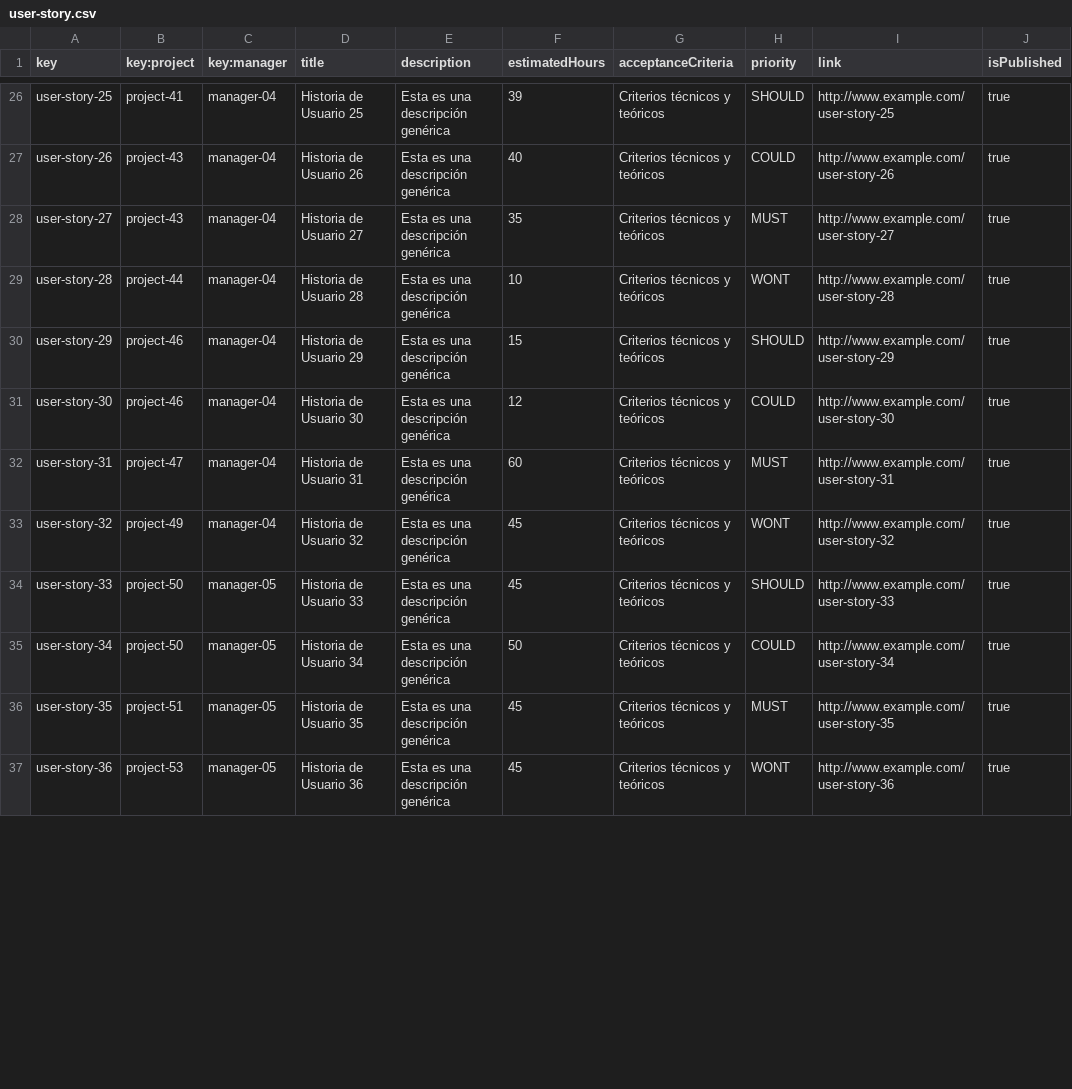
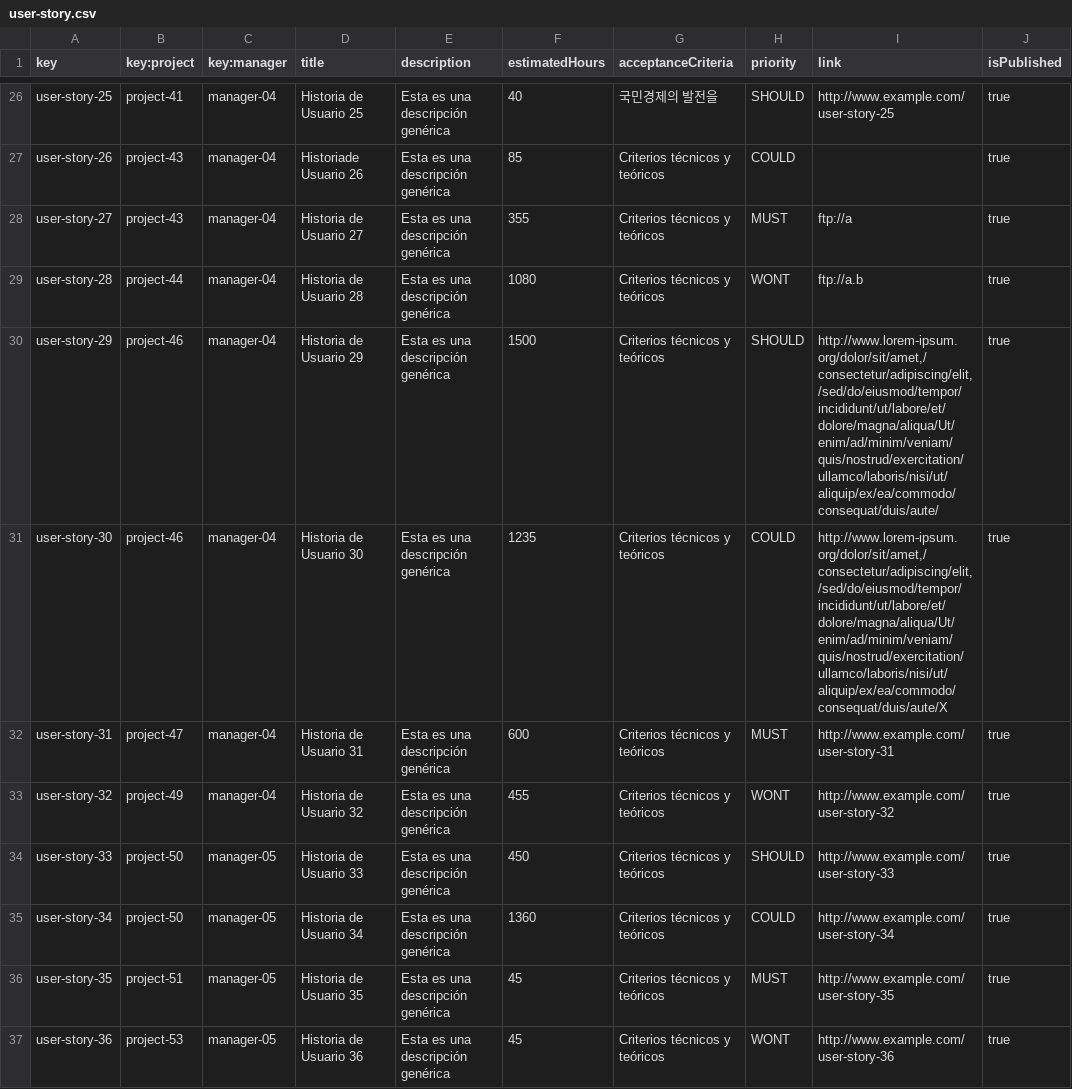
Before and after one commit to jormunrod/Acme-SF-24.1.1, a CSV file: src/main/webapp/WEB-INF/resources/sample-data/user-story.csv, drawn as a sheet; only a part is shown, gaps mark what is left out; the diff covers the shown part only; the diff names each change by its address in the sheet, - before the commit and + after, or states it on an @@ line.

Commit message:
[test]: Project & User Story sample data Final Version

```diff
--- a/src/main/webapp/WEB-INF/resources/sample-data/user-story.csv
+++ b/src/main/webapp/WEB-INF/resources/sample-data/user-story.csv
-F26 (estimatedHours): 39
+F26 (estimatedHours): 40
-G26 (acceptanceCriteria): Criterios técnicos y teóricos
+G26 (acceptanceCriteria): 국민경제의 발전을
-D27 (title): Historia de Usuario 26
+D27 (title): Historiade Usuario 26
-F27 (estimatedHours): 40
+F27 (estimatedHours): 85
-I27 (link): http://www.example.com/user-story-26
+I27 (link): (empty)
-F28 (estimatedHours): 35
+F28 (estimatedHours): 355
-I28 (link): http://www.example.com/user-story-27
+I28 (link): ftp://a
-F29 (estimatedHours): 10
+F29 (estimatedHours): 1080
-I29 (link): http://www.example.com/user-story-28
+I29 (link): ftp://a.b
-F30 (estimatedHours): 15
+F30 (estimatedHours): 1500
-I30 (link): http://www.example.com/user-story-29
+I30 (link): http://www.lorem-ipsum.org/dolor/sit/amet,/consectetur/adipiscing/elit,/sed/do/eiusmod/tempor/incididunt/ut/labore/et/dolore/magna/aliqua/Ut/enim/ad/minim/veniam/quis/nostrud/exercitation/ullamco/laboris/nisi/ut/aliquip/ex/ea/commodo/consequat/duis/aute/
-F31 (estimatedHours): 12
+F31 (estimatedHours): 1235
-I31 (link): http://www.example.com/user-story-30
+I31 (link): http://www.lorem-ipsum.org/dolor/sit/amet,/consectetur/adipiscing/elit,/sed/do/eiusmod/tempor/incididunt/ut/labore/et/dolore/magna/aliqua/Ut/enim/ad/minim/veniam/quis/nostrud/exercitation/ullamco/laboris/nisi/ut/aliquip/ex/ea/commodo/consequat/duis/aute/X
-F32 (estimatedHours): 60
+F32 (estimatedHours): 600
-F33 (estimatedHours): 45
+F33 (estimatedHours): 455
-F34 (estimatedHours): 45
+F34 (estimatedHours): 450
-F35 (estimatedHours): 50
+F35 (estimatedHours): 1360
```
Also changed, not shown: 45 edited cells elsewhere in this file, src/main/webapp/WEB-INF/resources/sample-data/project.csv, 1 other file.
